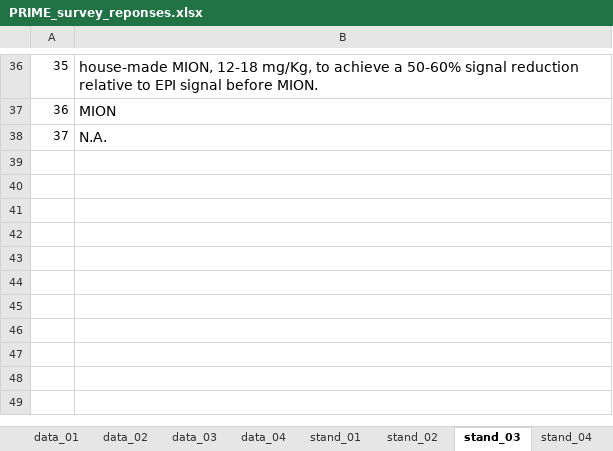
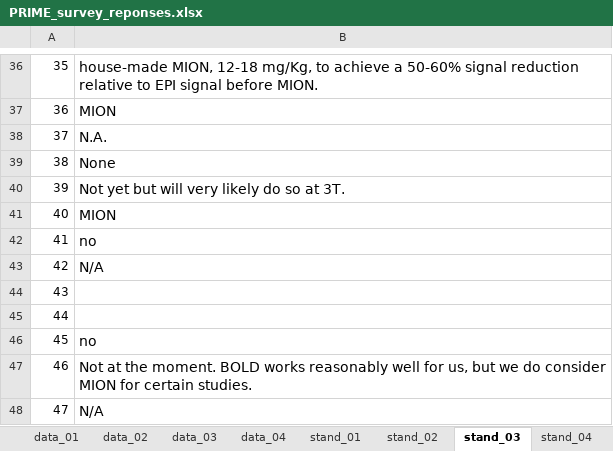
Before and after one commit to hotavocado/PRIME-info-request, an Excel workbook: PRIME_survey_reponses.xlsx, sheet stand_03, drawn as a sheet; only a part is shown, gaps mark what is left out; values as stored, in another font and other column widths than the file's, no borders; the diff names each change by its address in the sheet, - before the commit and + after, or states it on an @@ line.

```diff
--- a/PRIME_survey_reponses.xlsx (sheet stand_03)
+++ b/PRIME_survey_reponses.xlsx (sheet stand_03)
+row 39: 38 | None
+row 40: 39 | Not yet but will very likely do so at 3T.
+row 41: 40 | MION
+row 42: 41 | no
+row 43: 42 | N/A
+row 44: 43
+row 45: 44
+row 46: 45 | no
+row 47: 46 | Not at the moment. BOLD works reasonably well for us, but we do consider MION for certain studies.
+row 48: 47 | N/A
```
Also changed, not shown: sheet data_02, sheet data_04, sheet data_01, sheet stand_02, sheet stand_08, sheet stand_06, 9 more sheets, 39 other files.
